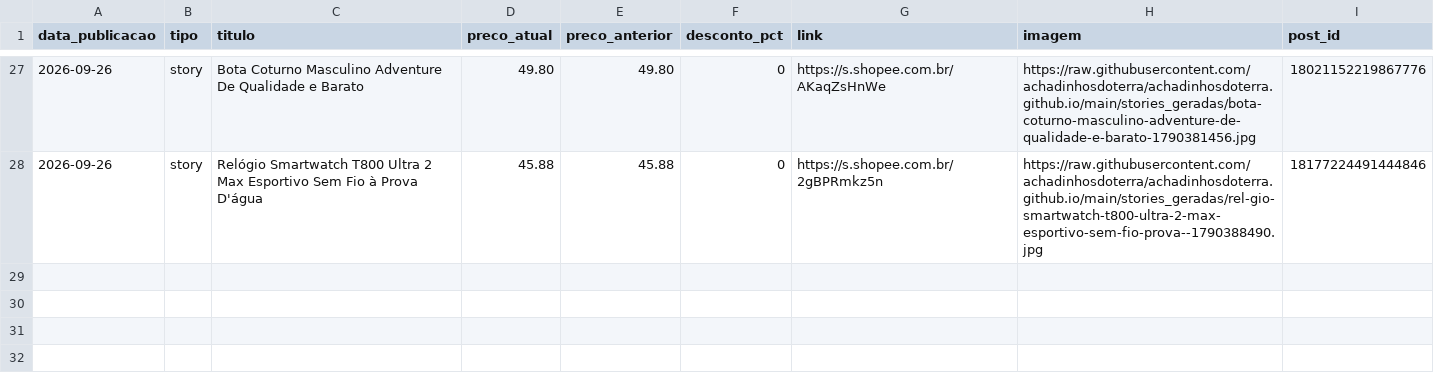
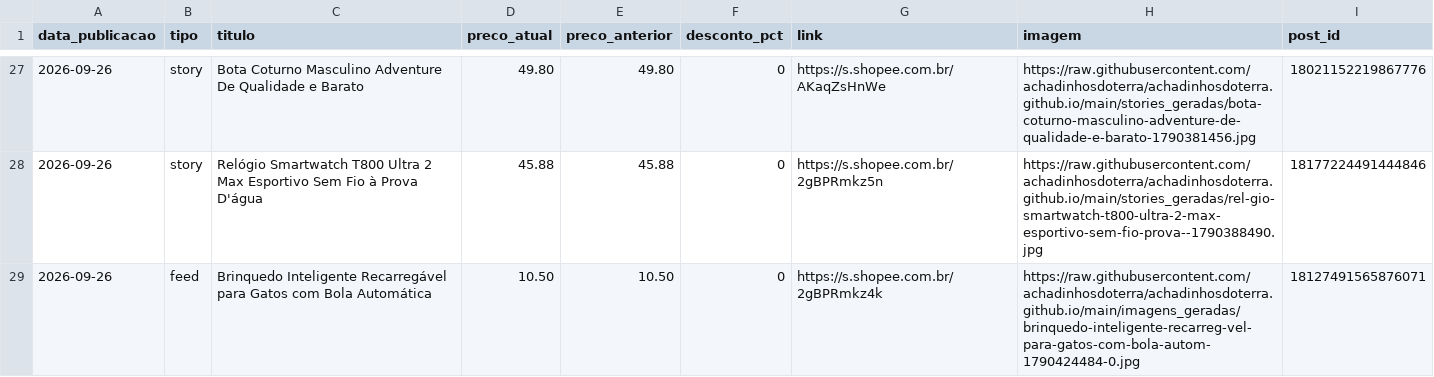
Before and after one commit to achadinhosdoterra/achadinhosdoterra.github.io, a CSV file: publicados.csv, drawn as a sheet; only a part is shown, gaps mark what is left out.

Commit message:
Post automatico no feed - 26/09/2026 12:08

```diff
--- a/publicados.csv
+++ b/publicados.csv
@@ -28 +28,2 @@
 2026-09-26,story,Relógio Smartwatch T800 Ultra 2 Max Esportivo Sem Fio à Prova D'água,45.88,45.88,0,https://s.shopee.com.br/2gBPRmkz5n,https://raw.githubusercontent.com/achadinhosdoterra/achadinhosdoterra.github.io/main/stories_geradas/rel-gio-smartwatch-t800-ultra-2-max-esportivo-sem-fio-prova--1790388490.jpg,18177224491444846
+2026-09-26,feed,Brinquedo Inteligente Recarregável para Gatos com Bola Automática,10.50,10.50,0,https://s.shopee.com.br/2gBPRmkz4k,https://raw.githubusercontent.com/achadinhosdoterra/achadinhosdoterra.github.io/main/imagens_geradas/brinquedo-inteligente-recarreg-vel-para-gatos-com-bola-autom-1790424484-0.jpg,18127491565876071
```
Also changed, not shown: 1 other file.
